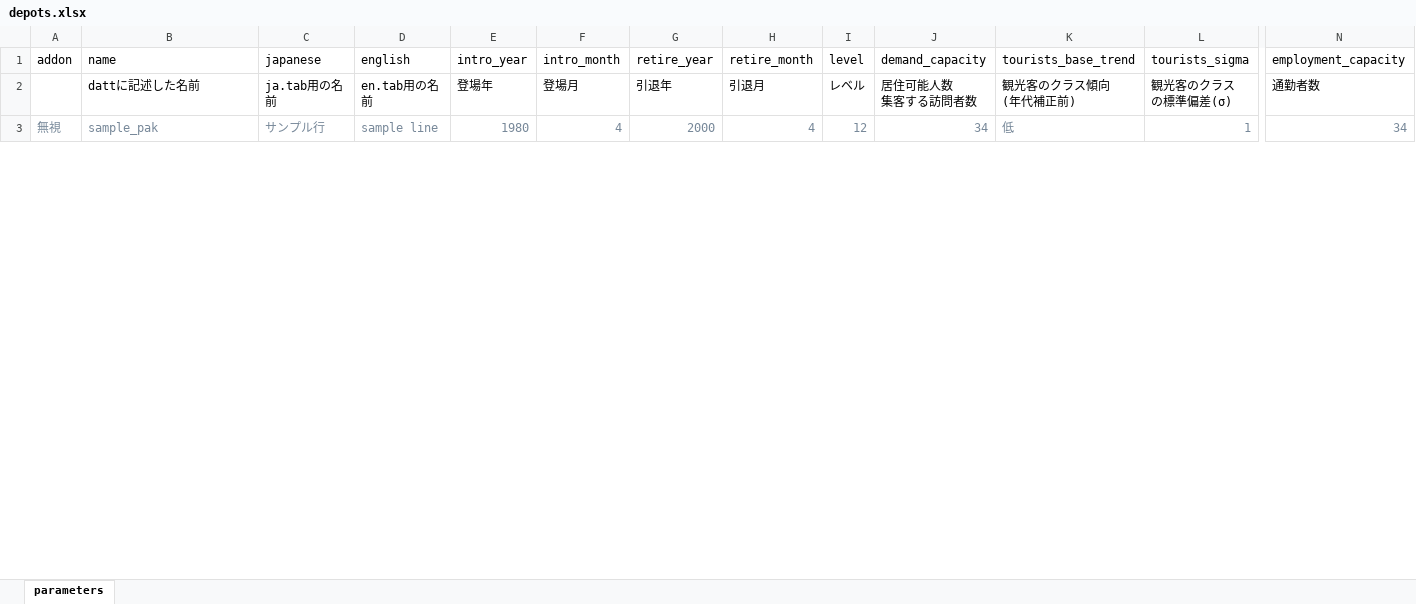
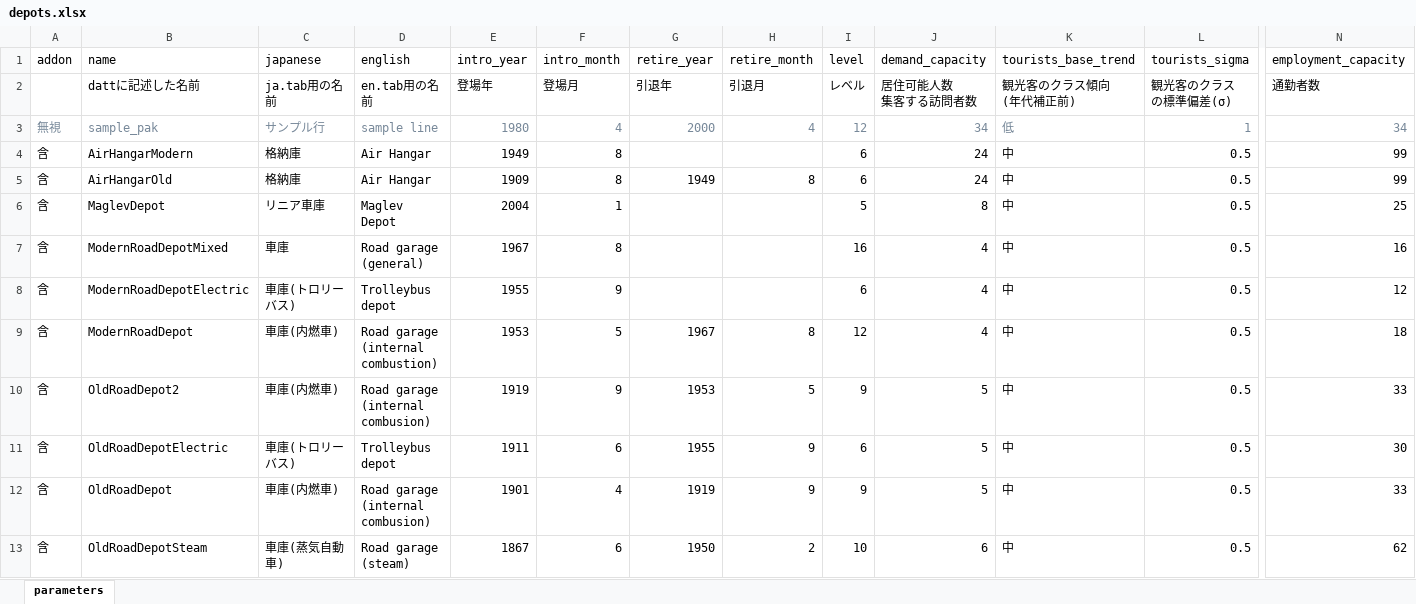
Before and after one commit to soukouki/simutrans-pak128.japan-ex, an Excel workbook: building/depots.xlsx, sheet parameters, drawn as a sheet; only a part is shown, gaps mark what is left out; values as stored, in another font and other column widths than the file's, no borders; rows hold the shown columns only; the diff covers the shown part only; the diff names each change by its address in the sheet, - before the commit and + after, or states it on an @@ line.

```diff
--- a/building/depots.xlsx (sheet parameters)
+++ b/building/depots.xlsx (sheet parameters)
+row 4: 含 | AirHangarModern | 格納庫 | Air Hangar | 1949 | 8 |  |  | 6 | 24 | 中 | 0.5 | 99
+row 5: 含 | AirHangarOld | 格納庫 | Air Hangar | 1909 | 8 | 1949 | 8 | 6 | 24 | 中 | 0.5 | 99
+row 6: 含 | MaglevDepot | リニア車庫 | Maglev Depot | 2004 | 1 |  |  | 5 | 8 | 中 | 0.5 | 25
+row 7: 含 | ModernRoadDepotMixed | 車庫 | Road garage (general) | 1967 | 8 |  |  | 16 | 4 | 中 | 0.5 | 16
+row 8: 含 | ModernRoadDepotElectric | 車庫(トロリーバス) | Trolleybus depot | 1955 | 9 |  |  | 6 | 4 | 中 | 0.5 | 12
+row 9: 含 | ModernRoadDepot | 車庫(内燃車) | Road garage (internal combustion) | 1953 | 5 | 1967 | 8 | 12 | 4 | 中 | 0.5 | 18
+row 10: 含 | OldRoadDepot2 | 車庫(内燃車) | Road garage (internal combusion) | 1919 | 9 | 1953 | 5 | 9 | 5 | 中 | 0.5 | 33
+row 11: 含 | OldRoadDepotElectric | 車庫(トロリーバス) | Trolleybus depot | 1911 | 6 | 1955 | 9 | 6 | 5 | 中 | 0.5 | 30
+row 12: 含 | OldRoadDepot | 車庫(内燃車) | Road garage (internal combusion) | 1901 | 4 | 1919 | 9 | 9 | 5 | 中 | 0.5 | 33
+row 13: 含 | OldRoadDepotSteam | 車庫(蒸気自動車) | Road garage (steam) | 1867 | 6 | 1950 | 2 | 10 | 6 | 中 | 0.5 | 62
```
Also changed, not shown: 10 added rows, 7 removed rows and 63 edited cells elsewhere in this sheet, 13 other files.
